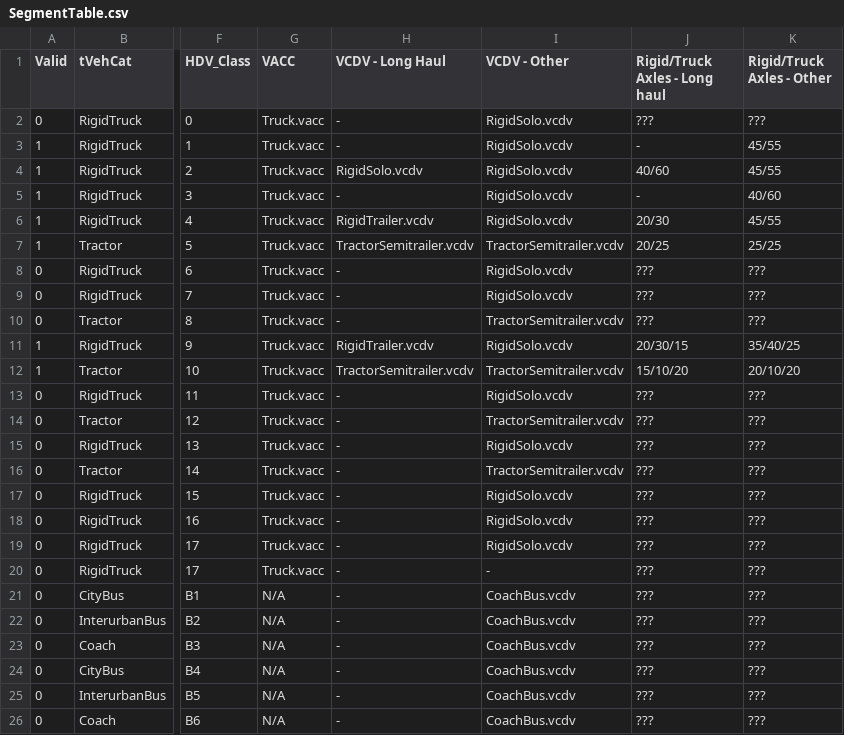
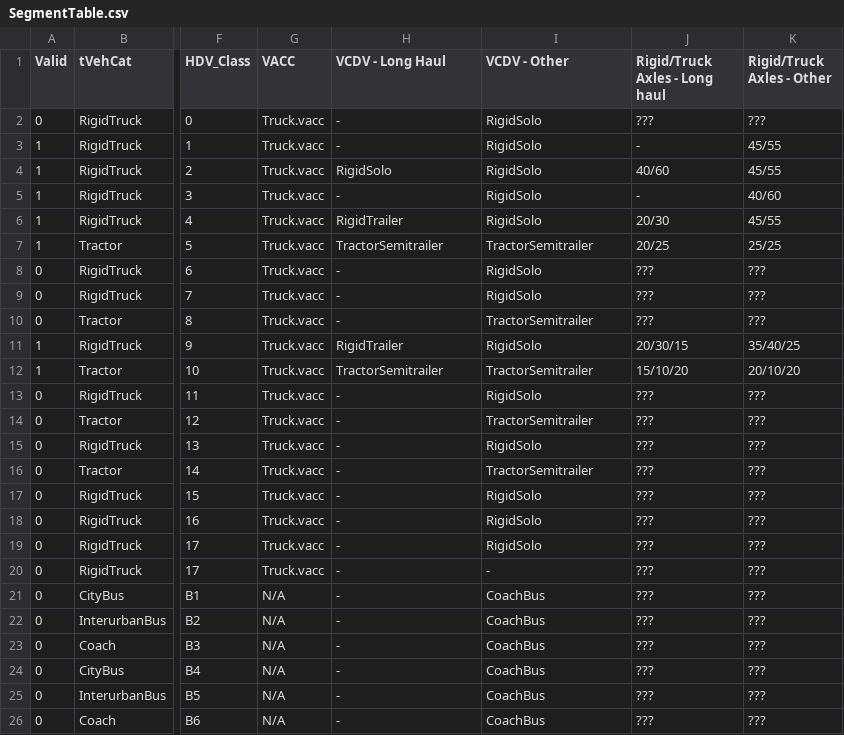
Before and after one commit to CLIMA-VECTO/vecto-sim, a CSV file: Declaration/SegmentTable.csv, drawn as a sheet; only a part is shown, gaps mark what is left out; the diff names each change by its address in the sheet, - before the commit and + after, or states it on an @@ line.

```diff
--- a/Declaration/SegmentTable.csv
+++ b/Declaration/SegmentTable.csv
-I2:I6 (VCDV - Other): RigidSolo.vcdv
+I2:I6 (VCDV - Other): RigidSolo
-H4 (VCDV - Long Haul): RigidSolo.vcdv
+H4 (VCDV - Long Haul): RigidSolo
-H6 (VCDV - Long Haul): RigidTrailer.vcdv
+H6 (VCDV - Long Haul): RigidTrailer
-H7 (VCDV - Long Haul): TractorSemitrailer.vcdv
+H7 (VCDV - Long Haul): TractorSemitrailer
-I7 (VCDV - Other): TractorSemitrailer.vcdv
+I7 (VCDV - Other): TractorSemitrailer
-I8:I9 (VCDV - Other): RigidSolo.vcdv
+I8:I9 (VCDV - Other): RigidSolo
-I10 (VCDV - Other): TractorSemitrailer.vcdv
+I10 (VCDV - Other): TractorSemitrailer
-H11 (VCDV - Long Haul): RigidTrailer.vcdv
+H11 (VCDV - Long Haul): RigidTrailer
-I11 (VCDV - Other): RigidSolo.vcdv
+I11 (VCDV - Other): RigidSolo
-H12 (VCDV - Long Haul): TractorSemitrailer.vcdv
+H12 (VCDV - Long Haul): TractorSemitrailer
-I12 (VCDV - Other): TractorSemitrailer.vcdv
+I12 (VCDV - Other): TractorSemitrailer
-I13 (VCDV - Other): RigidSolo.vcdv
+I13 (VCDV - Other): RigidSolo
-I14 (VCDV - Other): TractorSemitrailer.vcdv
+I14 (VCDV - Other): TractorSemitrailer
-I15 (VCDV - Other): RigidSolo.vcdv
+I15 (VCDV - Other): RigidSolo
-I16 (VCDV - Other): TractorSemitrailer.vcdv
+I16 (VCDV - Other): TractorSemitrailer
-I17:I19 (VCDV - Other): RigidSolo.vcdv
+I17:I19 (VCDV - Other): RigidSolo
-I21:I26 (VCDV - Other): CoachBus.vcdv
+I21:I26 (VCDV - Other): CoachBus
```
Also changed, not shown: 9 other files.
